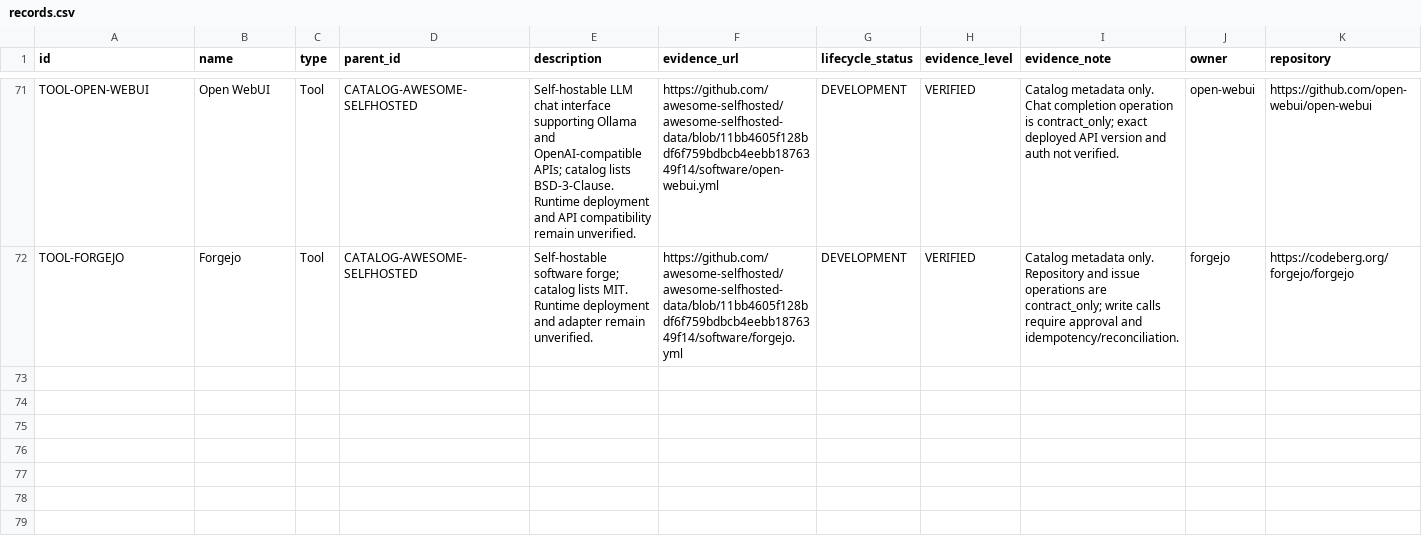
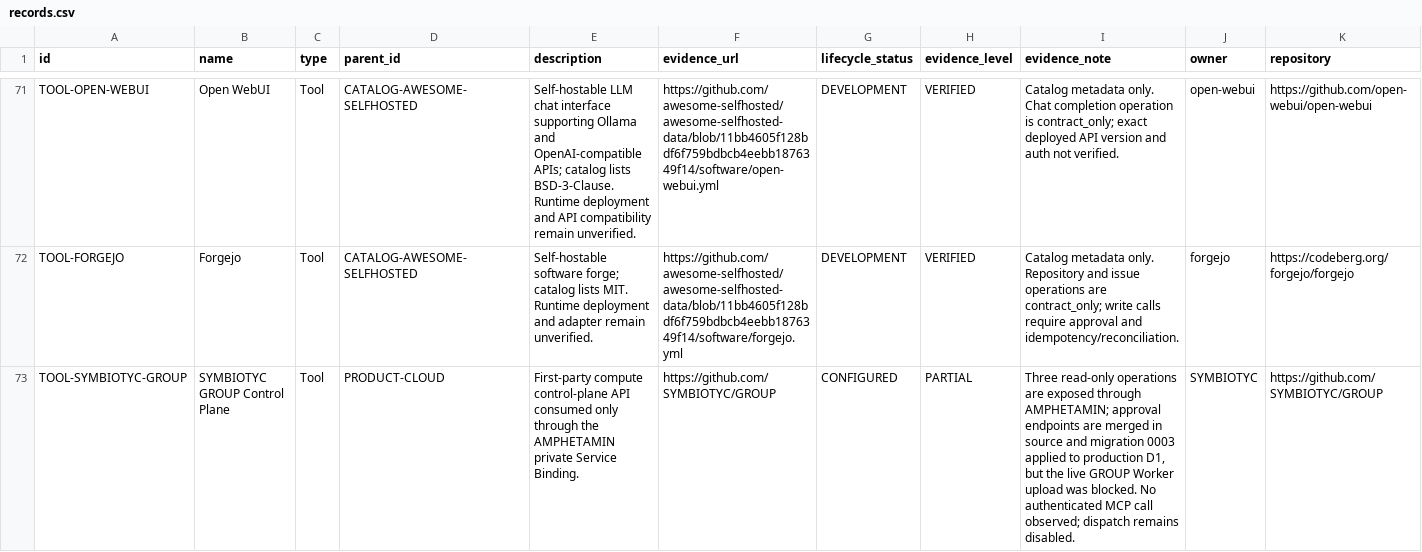
Before and after one commit to SYMBIOTYC/Ecosystem-Registry, a CSV file: registry/records.csv, drawn as a sheet; only a part is shown, gaps mark what is left out; rows hold the shown columns only; the diff names each change by its address in the sheet, - before the commit and + after, or states it on an @@ line.

Commit message:
registry: add first-party GROUP control plane runtime state (#9)
* registry: add first-party GROUP control plane and runtime status

* test(registry): validate first-party GROUP tool lifecycle

* docs(registry): update asset count and first-party tool status

* registry: add first-party GROUP control-plane asset

* registry: update tool and asset snapshot counts

* fix(registry): normalize first-party tool identifier

* test(registry): align first-party tool identifier

* registry: add configured GROUP read-only Skills

* test(registry): update total asset snapshot assertion

* registry: reconcile asset-record total to 72

```diff
--- a/registry/records.csv
+++ b/registry/records.csv
+row 73: TOOL-SYMBIOTYC-GROUP | SYMBIOTYC GROUP Control Plane | Tool | PRODUCT-CLOUD | First-party compute control-plane API consumed only through the AMPHETAMIN private Service Binding. | https://github.com/SYMBIOTYC/GROUP | CONFIGURED | PARTIAL | Three read-only operations are exposed through AMPHETAMIN; approval endpoints are merged in source and migration 0003 applied to production D1, but the live GROUP Worker upload was blocked. No authenticated MCP call observed; dispatch remains disabled. | SYMBIOTYC | https://github.com/SYMBIOTYC/GROUP
```
Also changed, not shown: 4 other files.
